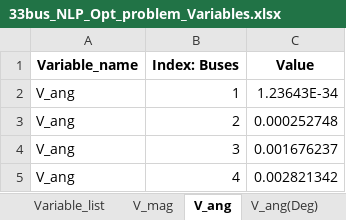
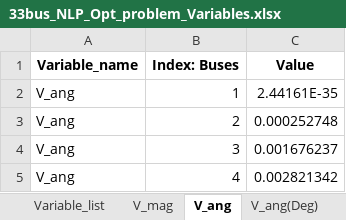
Before and after one commit to kwoong2001/pyomoatoz, an Excel workbook: Optimal_Power_Flow/Distribution/33Bus_matpower/Output_data/Variables/33bus_NLP_Opt_problem_Variables.xlsx, sheet V_ang, drawn as a sheet; only a part is shown; values as stored, in another font and other column widths than the file's, no borders; the diff names each change by its address in the sheet, - before the commit and + after, or states it on an @@ line.

```diff
--- a/Optimal_Power_Flow/Distribution/33Bus_matpower/Output_data/Variables/33bus_NLP_Opt_problem_Variables.xlsx (sheet V_ang)
+++ b/Optimal_Power_Flow/Distribution/33Bus_matpower/Output_data/Variables/33bus_NLP_Opt_problem_Variables.xlsx (sheet V_ang)
-C2 (Value): 1.23643E-34
+C2 (Value): 2.44161E-35
```
Also changed, not shown: sheet V_ang_deg, sheet V_ang(Deg), sheet Q_line_flow_receiving, sheet Q_gen_MVar, sheet Q_line_flow_sending, sheet PGen, 9 more sheets, Optimal_Power_Flow/Distribution/33Bus_matpower/Output_data/Dual/33bus_NLP_Opt_problem_Dual_Variables.xlsx, 1 other file.
